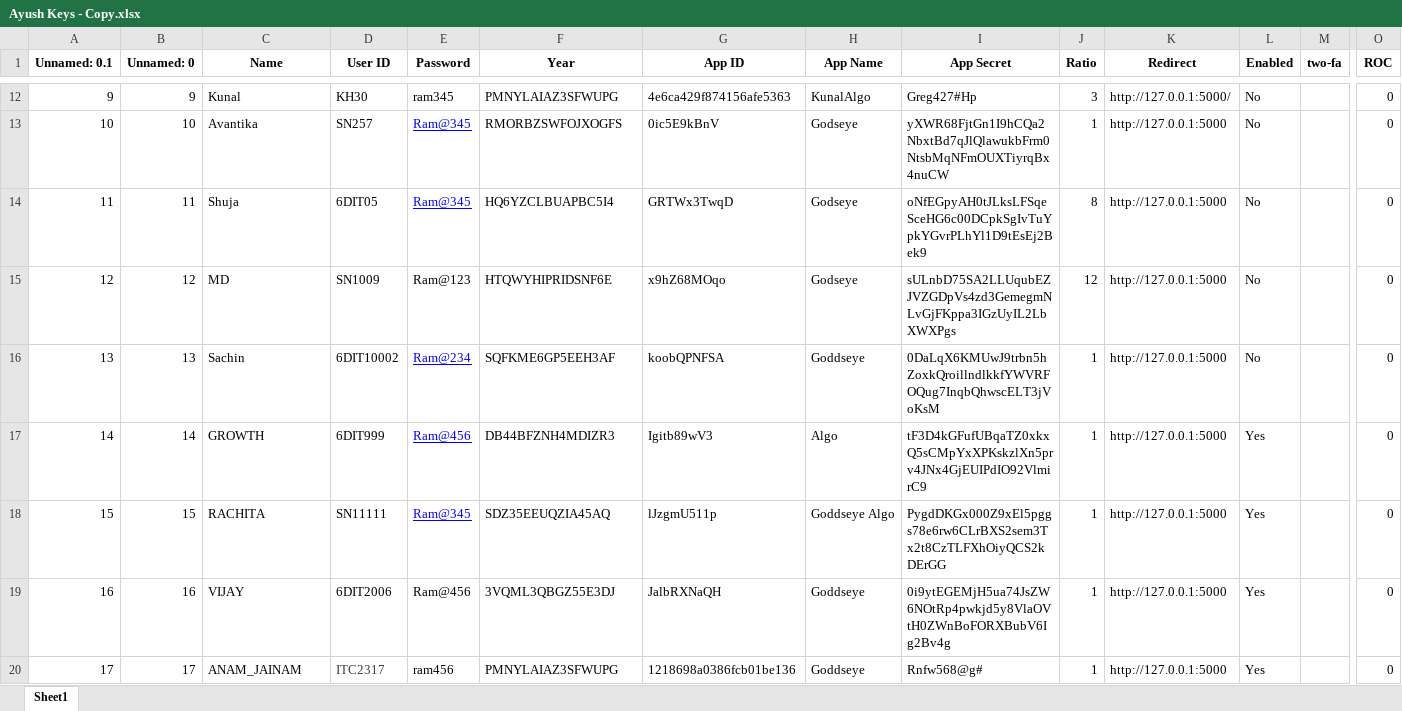
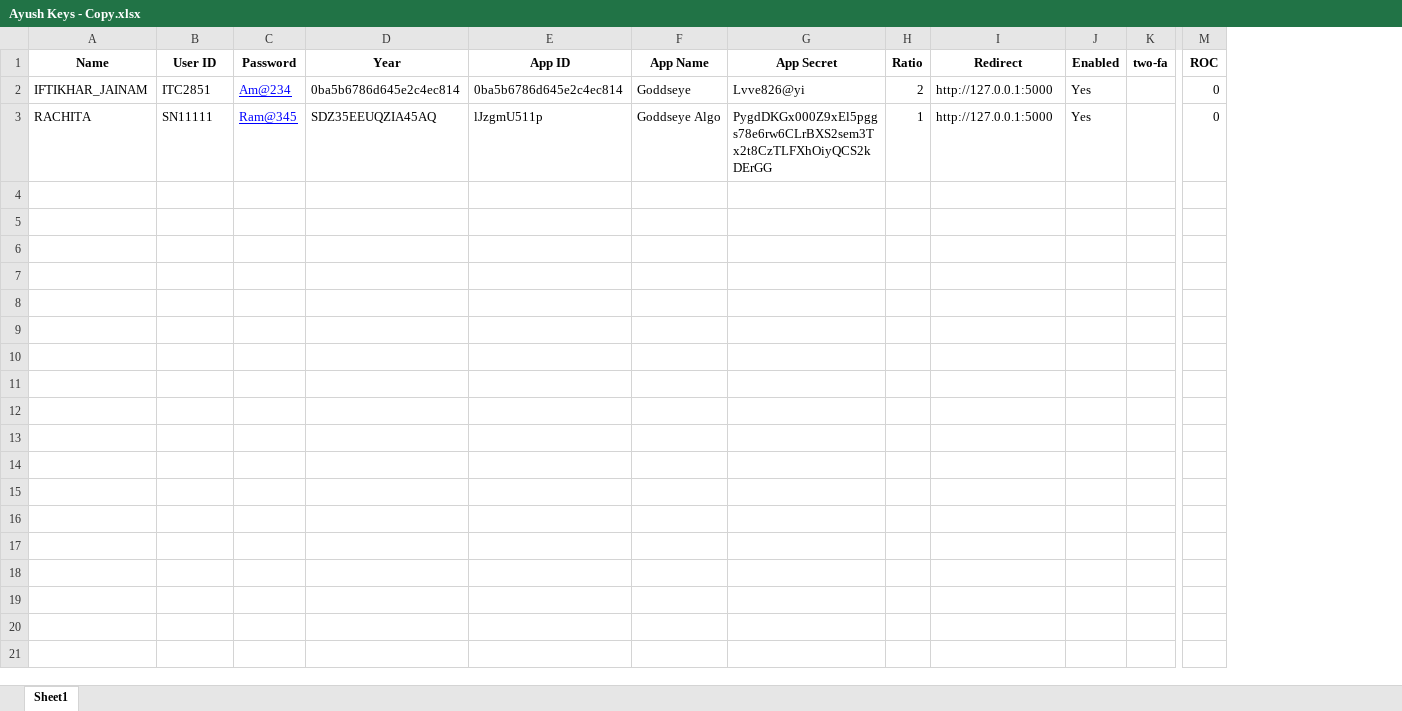
Before and after one commit to rohan2781/Godseye-Public, an Excel workbook: jainam/Ayush Keys - Copy.xlsx, sheet Sheet1, drawn as a sheet; only a part is shown, gaps mark what is left out; values as stored, in another font and other column widths than the file's, no borders; removed rows and columns are numbered as before the commit, all else as after; rows hold the shown columns only; the diff covers the shown part only; the diff names each change by its address in the sheet, - before the commit and + after, or states it on an @@ line.

Commit message:
file updated

```diff
--- a/jainam/Ayush Keys - Copy.xlsx (sheet Sheet1)
+++ b/jainam/Ayush Keys - Copy.xlsx (sheet Sheet1)
-column A (Unnamed: 0.1), row 18: 15
-column B (Unnamed: 0), row 18: 15
-row 12: 9 | 9 | Kunal | KH30 | ram345 | PMNYLAIAZ3SFWUPG | 4e6ca429f874156afe5363 | KunalAlgo | Greg427#Hp | 3 | http://127.0.0.1:5000/ | No |  | 0
-row 13: 10 | 10 | Avantika | SN257 | Ram@345 | RMORBZSWFOJXOGFS | 0ic5E9kBnV | Godseye | yXWR68FjtGn1I9hCQa2NbxtBd7qJlQlawukbFrm0NtsbMqNFmOUXTiyrqBx4nuCW | 1 | http://127.0.0.1:5000 | No |  | 0
-row 14: 11 | 11 | Shuja | 6DIT05 | Ram@345 | HQ6YZCLBUAPBC5I4 | GRTWx3TwqD | Godseye | oNfEGpyAH0tJLksLFSqeSceHG6c00DCpkSgIvTuYpkYGvrPLhYl1D9tEsEj2Bek9 | 8 | http://127.0.0.1:5000 | No |  | 0
-row 15: 12 | 12 | MD | SN1009 | Ram@123 | HTQWYHIPRIDSNF6E | x9hZ68MOqo | Godseye | sULnbD75SA2LLUqubEZJVZGDpVs4zd3GemegmNLvGjFKppa3IGzUyIL2LbXWXPgs | 12 | http://127.0.0.1:5000 | No |  | 0
-row 16: 13 | 13 | Sachin | 6DIT10002 | Ram@234 | SQFKME6GP5EEH3AF | koobQPNFSA | Goddseye | 0DaLqX6KMUwJ9trbn5hZoxkQroillndlkkfYWVRFOQug7InqbQhwscELT3jVoKsM | 1 | http://127.0.0.1:5000 | No |  | 0
-row 17: 14 | 14 | GROWTH | 6DIT999 | Ram@456 | DB44BFZNH4MDIZR3 | Igitb89wV3 | Algo | tF3D4kGFufUBqaTZ0xkxQ5sCMpYxXPKskzlXn5prv4JNx4GjEUIPdIO92VlmirC9 | 1 | http://127.0.0.1:5000 | Yes |  | 0
@@ row 23 moved to row 2: IFTIKHAR_JAINAM @@
-row 19: 16 | 16 | VIJAY | 6DIT2006 | Ram@456 | 3VQML3QBGZ55E3DJ | JalbRXNaQH | Goddseye | 0i9ytEGEMjH5ua74JsZW6NOtRp4pwkjd5y8VlaOVtH0ZWnBoFORXBubV6Ig2Bv4g | 1 | http://127.0.0.1:5000 | Yes |  | 0
-row 20: 17 | 17 | ANAM_JAINAM | ITC2317 | ram456 | PMNYLAIAZ3SFWUPG | 1218698a0386fcb01be136 | Goddseye | Rnfw568@g# | 1 | http://127.0.0.1:5000 | Yes |  | 0
```
Also changed, not shown: 12 removed rows elsewhere in this sheet.
